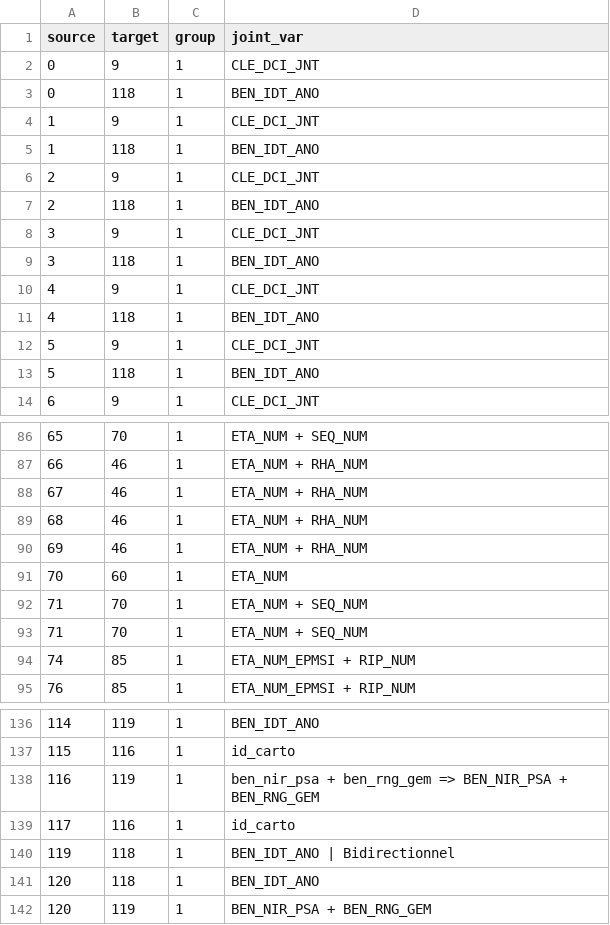
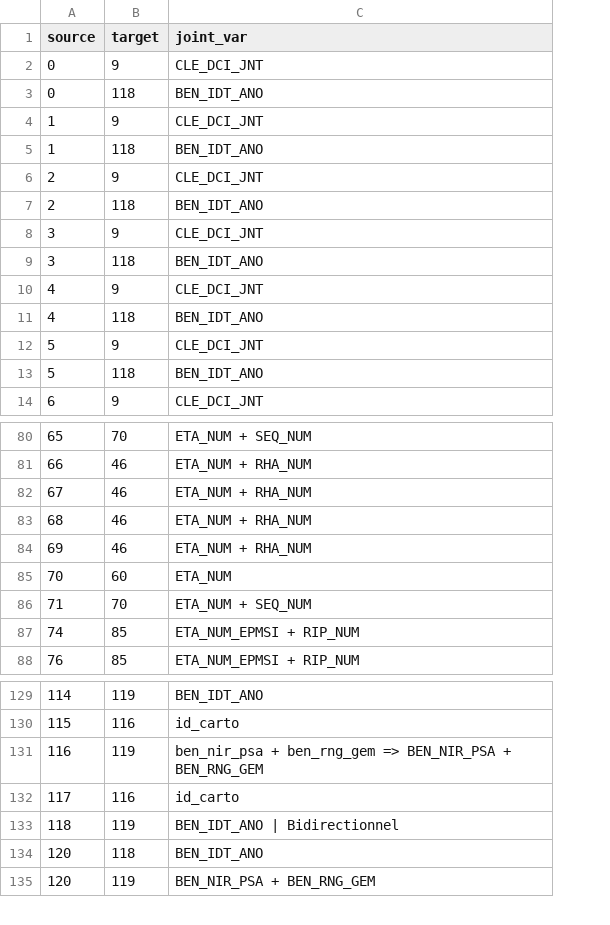
Before and after one commit to indsante/dico-snds, a CSV file: app/app_data/snds_links.csv, drawn as a sheet; only a part is shown, gaps mark what is left out; removed rows and columns are numbered as before the commit, all else as after; the diff covers the shown part only; the diff names each change by its address in the sheet, - before the commit and + after, or states it on an @@ line.

Commit message:
Suppression colonne 'group'. Concaténation arêtes vers DA_PRA_R

```diff
--- a/app/app_data/snds_links.csv
+++ b/app/app_data/snds_links.csv
-column C (group), rows 2-14: all 1; rows 86-91: all 1; rows 93-95: all 1; rows 136-139: all 1; rows 141-142: 1 | 1
-row 92: 71 | 70 | 1 | ETA_NUM + SEQ_NUM
-row 140: 119 | 118 | 1 | BEN_IDT_ANO | Bidirectionnel
+row 133: 118 | 119 | BEN_IDT_ANO | Bidirectionnel
```
Also changed, not shown: 8 removed rows and 3 edited cells elsewhere in this file, 1 other file.
